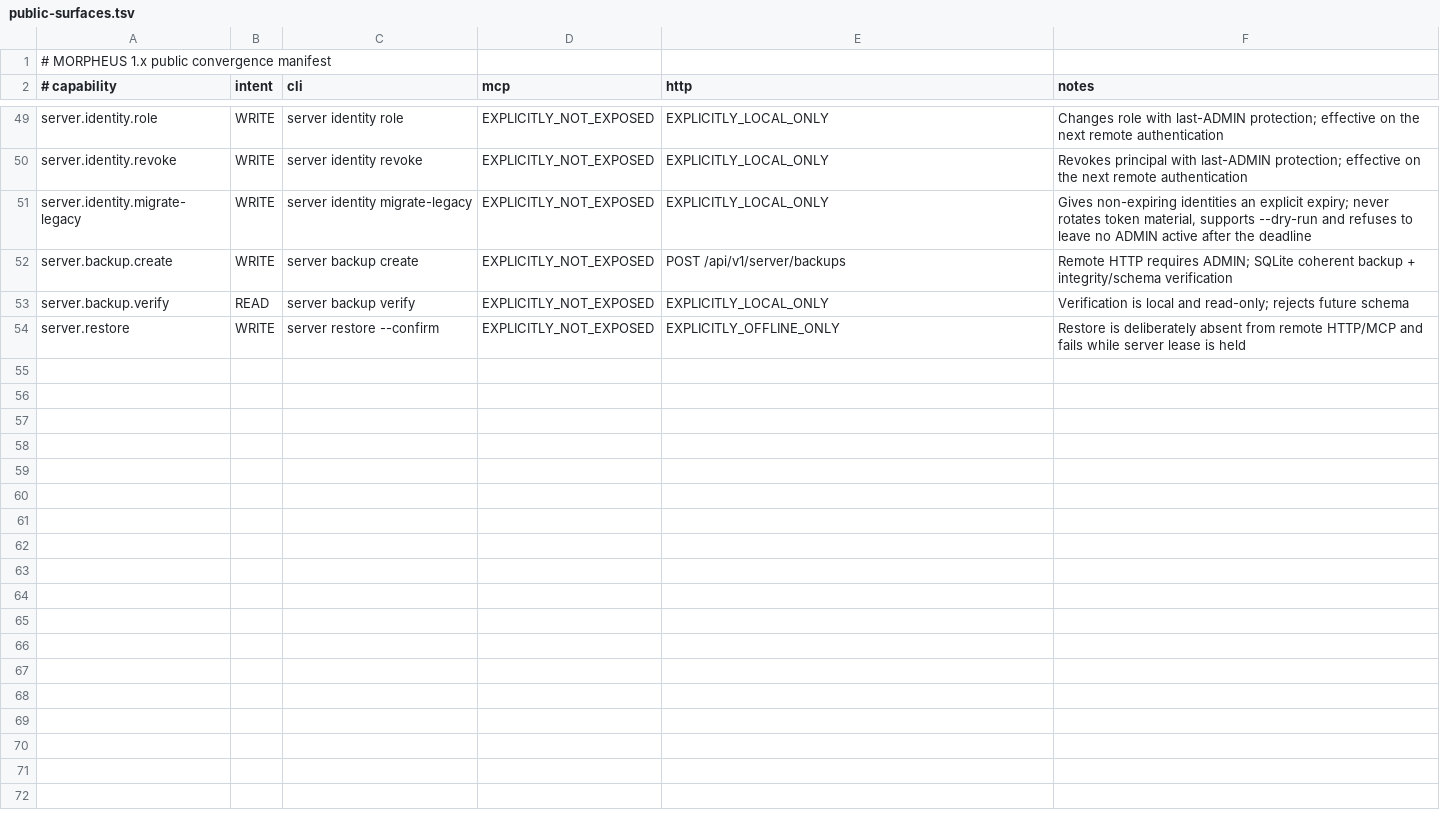
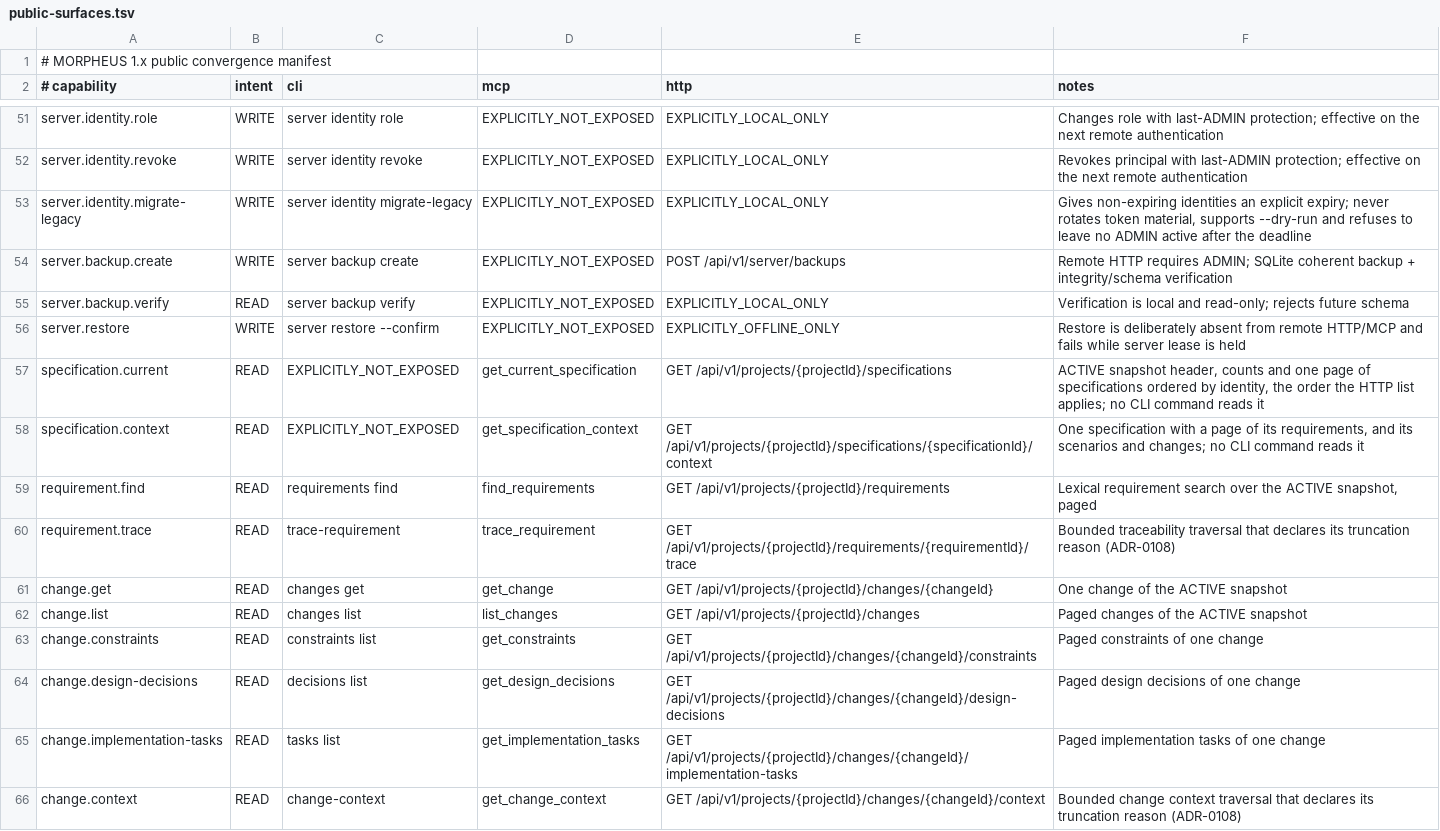
Before and after one commit to FTurleque/morpheus-engine, a TSV file: contracts/public-surfaces.tsv, drawn as a sheet; only a part is shown, gaps mark what is left out; the diff covers the shown part only.

```diff
--- a/contracts/public-surfaces.tsv
+++ b/contracts/public-surfaces.tsv
@@ -54 +56,11 @@ server.backup.verify	READ	server backup verify	EXPLICITLY_NOT_EXPOSED	EXPLICITLY
 server.restore	WRITE	server restore --confirm	EXPLICITLY_NOT_EXPOSED	EXPLICITLY_OFFLINE_ONLY	Restore is deliberately absent from remote HTTP/MCP and fails while server lease is held
+specification.current	READ	EXPLICITLY_NOT_EXPOSED	get_current_specification	GET /api/v1/projects/{projectId}/specifications	ACTIVE snapshot header, counts and one page of specifications ordered by identity, the order the HTTP list applies; no CLI command reads it
+specification.context	READ	EXPLICITLY_NOT_EXPOSED	get_specification_context	GET /api/v1/projects/{projectId}/specifications/{specificationId}/context	One specification with a page of its requirements, and its scenarios and changes; no CLI command reads it
+requirement.find	READ	requirements find	find_requirements	GET /api/v1/projects/{projectId}/requirements	Lexical requirement search over the ACTIVE snapshot, paged
+requirement.trace	READ	trace-requirement	trace_requirement	GET /api/v1/projects/{projectId}/requirements/{requirementId}/trace	Bounded traceability traversal that declares its truncation reason (ADR-0108)
+change.get	READ	changes get	get_change	GET /api/v1/projects/{projectId}/changes/{changeId}	One change of the ACTIVE snapshot
+change.list	READ	changes list	list_changes	GET /api/v1/projects/{projectId}/changes	Paged changes of the ACTIVE snapshot
+change.constraints	READ	constraints list	get_constraints	GET /api/v1/projects/{projectId}/changes/{changeId}/constraints	Paged constraints of one change
+change.design-decisions	READ	decisions list	get_design_decisions	GET /api/v1/projects/{projectId}/changes/{changeId}/design-decisions	Paged design decisions of one change
+change.implementation-tasks	READ	tasks list	get_implementation_tasks	GET /api/v1/projects/{projectId}/changes/{changeId}/implementation-tasks	Paged implementation tasks of one change
+change.context	READ	change-context	get_change_context	GET /api/v1/projects/{projectId}/changes/{changeId}/context	Bounded change context traversal that declares its truncation reason (ADR-0108)
```
Also changed, not shown: 11 added rows elsewhere in this file, 6 other files.
